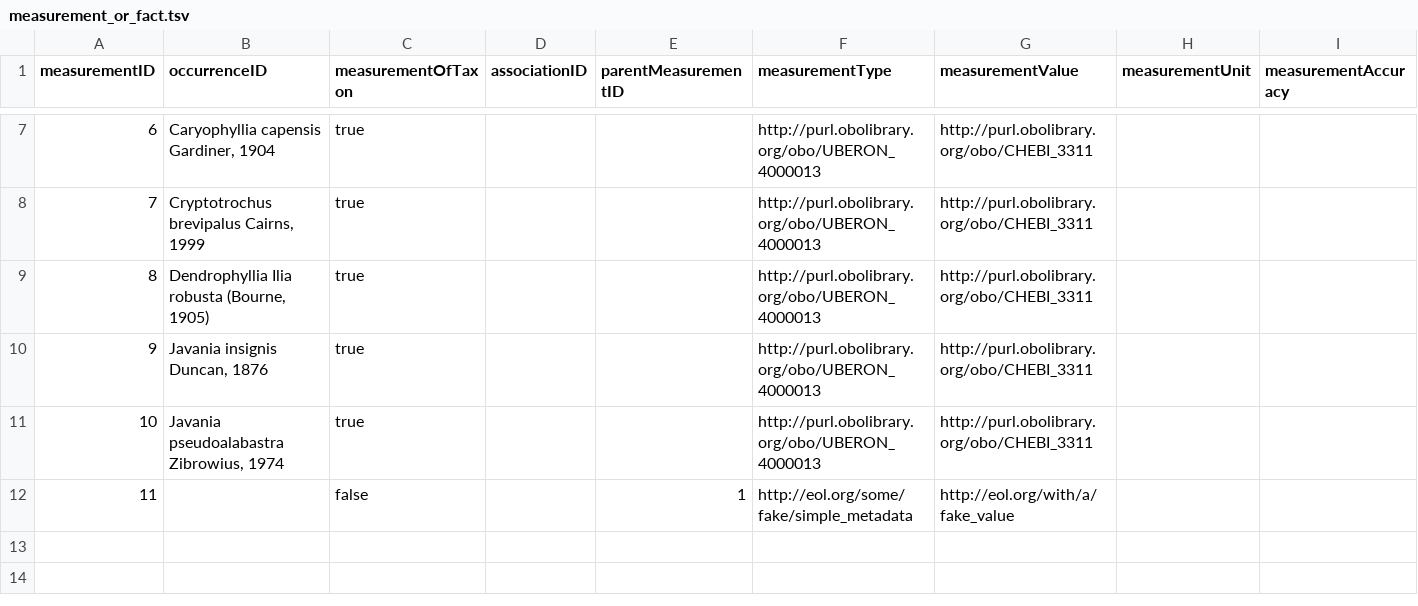
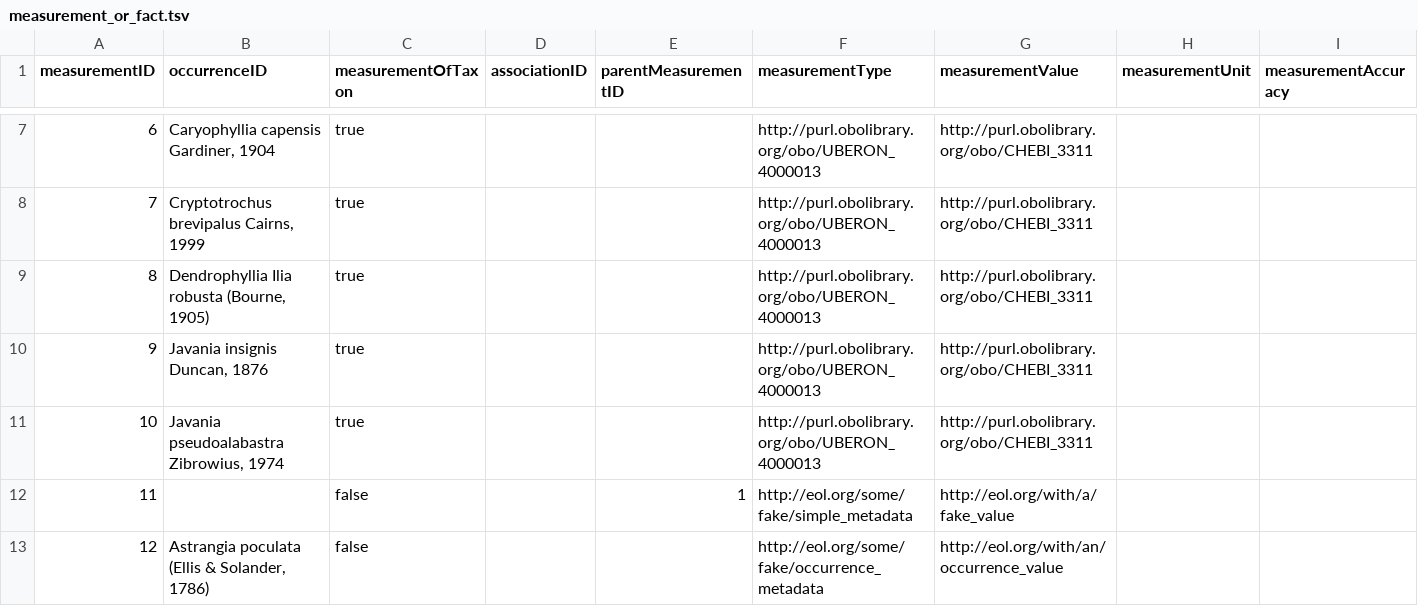
Before and after one commit to EOL/harvesting, a TSV file: spec/files/mineralogy/measurement_or_fact.tsv, drawn as a sheet; only a part is shown, gaps mark what is left out; rows hold the shown columns only; the diff names each change by its address in the sheet, - before the commit and + after, or states it on an @@ line.

```diff
--- a/spec/files/mineralogy/measurement_or_fact.tsv
+++ b/spec/files/mineralogy/measurement_or_fact.tsv
+row 13: 12 | Astrangia poculata (Ellis & Solander, 1786) | false |  |  | http://eol.org/some/fake/occurrence_metadata | http://eol.org/with/an/occurrence_value
```
Also changed, not shown: 11 other files.
